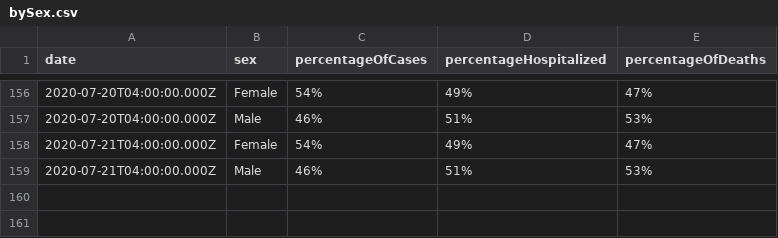
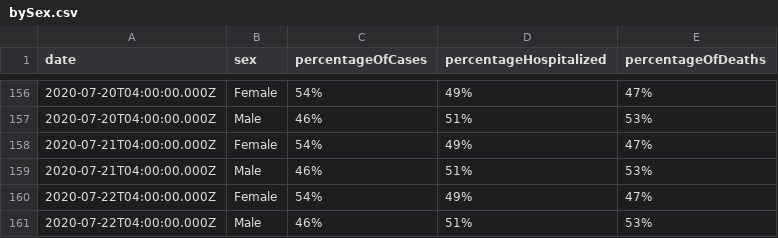
Before and after one commit to jdk2pq/washtenaw-covid-tracker, a CSV file: data/bySex.csv, drawn as a sheet; only a part is shown, gaps mark what is left out.

```diff
--- a/data/bySex.csv
+++ b/data/bySex.csv
@@ -159 +159,3 @@ date,sex,percentageOfCases,percentageHospitalized,percentageOfDeaths
 2020-07-21T04:00:00.000Z,Male,46%,51%,53%
+2020-07-22T04:00:00.000Z,Female,54%,49%,47%
+2020-07-22T04:00:00.000Z,Male,46%,51%,53%
```
Also changed, not shown: data/byAgeGroup.csv, data/byRace.csv, 2 other files.
